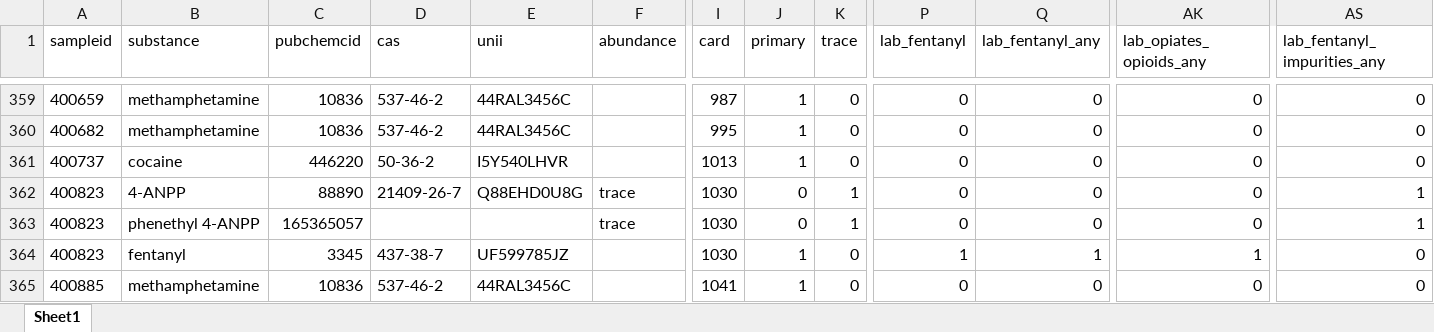
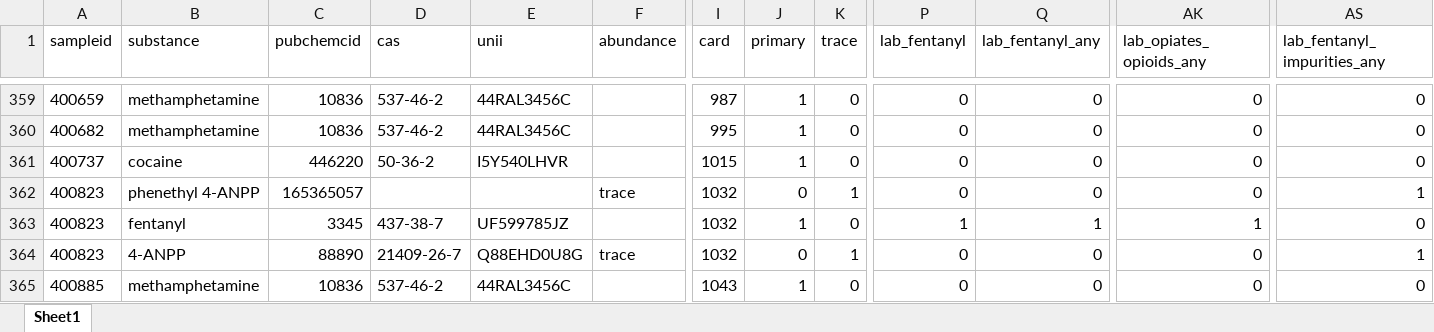
Before and after one commit to opioiddatalab/drugchecking, an Excel workbook: datasets/selfservice/TN/lab_detail.xlsx, sheet Sheet1, drawn as a sheet; only a part is shown, gaps mark what is left out; values as stored, in another font and other column widths than the file's, no borders; the diff covers the shown part only; the diff names each change by its address in the sheet, - before the commit and + after, or states it on an @@ line.

```diff
--- a/datasets/selfservice/TN/lab_detail.xlsx (sheet Sheet1)
+++ b/datasets/selfservice/TN/lab_detail.xlsx (sheet Sheet1)
-I361 (card): 1013
+I361 (card): 1015
-B362 (substance): 4-ANPP
+B362 (substance): phenethyl 4-ANPP
-C362 (pubchemcid): 88890
+C362 (pubchemcid): 165365057
-D362 (cas): 21409-26-7
+D362 (cas): (empty)
-E362 (unii): Q88EHD0U8G
+E362 (unii): (empty)
-I362:I364 (card): 1030
+I362:I364 (card): 1032
-B363 (substance): phenethyl 4-ANPP
+B363 (substance): fentanyl
-C363 (pubchemcid): 165365057
+C363 (pubchemcid): 3345
-D363 (cas): (empty)
+D363 (cas): 437-38-7
-E363 (unii): (empty)
+E363 (unii): UF599785JZ
-F363 (abundance): trace
+F363 (abundance): (empty)
-J363 (primary): 0
+J363 (primary): 1
-K363 (trace): 1
+K363 (trace): 0
-P363 (lab_fentanyl): 0
+P363 (lab_fentanyl): 1
-Q363 (lab_fentanyl_any): 0
+Q363 (lab_fentanyl_any): 1
-AK363 (lab_opiates_opioids_any): 0
+AK363 (lab_opiates_opioids_any): 1
-AS363 (lab_fentanyl_impurities_any): 1
+AS363 (lab_fentanyl_impurities_any): 0
-B364 (substance): fentanyl
+B364 (substance): 4-ANPP
-C364 (pubchemcid): 3345
+C364 (pubchemcid): 88890
-D364 (cas): 437-38-7
+D364 (cas): 21409-26-7
-E364 (unii): UF599785JZ
+E364 (unii): Q88EHD0U8G
-F364 (abundance): (empty)
+F364 (abundance): trace
-J364 (primary): 1
+J364 (primary): 0
-K364 (trace): 0
+K364 (trace): 1
-P364 (lab_fentanyl): 1
+P364 (lab_fentanyl): 0
-Q364 (lab_fentanyl_any): 1
+Q364 (lab_fentanyl_any): 0
-AK364 (lab_opiates_opioids_any): 1
+AK364 (lab_opiates_opioids_any): 0
-AS364 (lab_fentanyl_impurities_any): 0
+AS364 (lab_fentanyl_impurities_any): 1
-I365 (card): 1041
+I365 (card): 1043
```
Also changed, not shown: 171 moved rows and 768 edited cells elsewhere in this sheet, datasets/labservice/unc_gcms.xlsx, datasets/nc/nc_analysis_dataset.xlsx, 47 other files.
